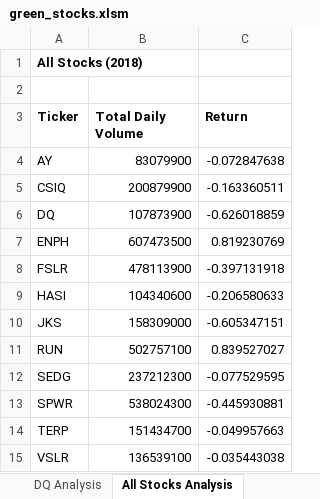
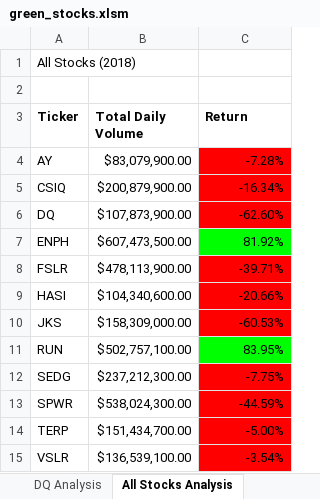
Before and after one commit to benlew3/stock-analysis, an Excel workbook: green_stocks.xlsm, sheet All Stocks Analysis, drawn as a sheet; values as stored, in another font and other column widths than the file's, no borders; the diff names each change by its address in the sheet, - before the commit and + after, or states it on an @@ line.

Commit message:
I made a checker board!

```diff
--- a/green_stocks.xlsm (sheet All Stocks Analysis)
+++ b/green_stocks.xlsm (sheet All Stocks Analysis)
-A1 bold: on
+A1 bold: off
-B4 (Total Daily Volume): 83079900
+B4 (Total Daily Volume): $83,079,900.00
-C4 (Return): -0.072847638
+C4 (Return): -7.28%
-C4:C6 fill: none
+C4:C6 fill: #FF0000
-B5 (Total Daily Volume): 200879900
+B5 (Total Daily Volume): $200,879,900.00
-C5 (Return): -0.163360511
+C5 (Return): -16.34%
-B6 (Total Daily Volume): 107873900
+B6 (Total Daily Volume): $107,873,900.00
-C6 (Return): -0.626018859
+C6 (Return): -62.60%
-B7 (Total Daily Volume): 607473500
+B7 (Total Daily Volume): $607,473,500.00
-C7 (Return): 0.819230769
+C7 (Return): 81.92%
-C7 fill: none
+C7 fill: #00FF00
-B8 (Total Daily Volume): 478113900
+B8 (Total Daily Volume): $478,113,900.00
-C8 (Return): -0.397131918
+C8 (Return): -39.71%
-C8:C10 fill: none
+C8:C10 fill: #FF0000
-B9 (Total Daily Volume): 104340600
+B9 (Total Daily Volume): $104,340,600.00
-C9 (Return): -0.206580633
+C9 (Return): -20.66%
-B10 (Total Daily Volume): 158309000
+B10 (Total Daily Volume): $158,309,000.00
-C10 (Return): -0.605347151
+C10 (Return): -60.53%
-B11 (Total Daily Volume): 502757100
+B11 (Total Daily Volume): $502,757,100.00
-C11 (Return): 0.839527027
+C11 (Return): 83.95%
-C11 fill: none
+C11 fill: #00FF00
-B12 (Total Daily Volume): 237212300
+B12 (Total Daily Volume): $237,212,300.00
-C12 (Return): -0.077529595
+C12 (Return): -7.75%
-C12:C15 fill: none
+C12:C15 fill: #FF0000
-B13 (Total Daily Volume): 538024300
+B13 (Total Daily Volume): $538,024,300.00
-C13 (Return): -0.445930881
+C13 (Return): -44.59%
-B14 (Total Daily Volume): 151434700
+B14 (Total Daily Volume): $151,434,700.00
-C14 (Return): -0.049957663
+C14 (Return): -5.00%
-B15 (Total Daily Volume): 136539100
+B15 (Total Daily Volume): $136,539,100.00
-C15 (Return): -0.035443038
+C15 (Return): -3.54%
```
